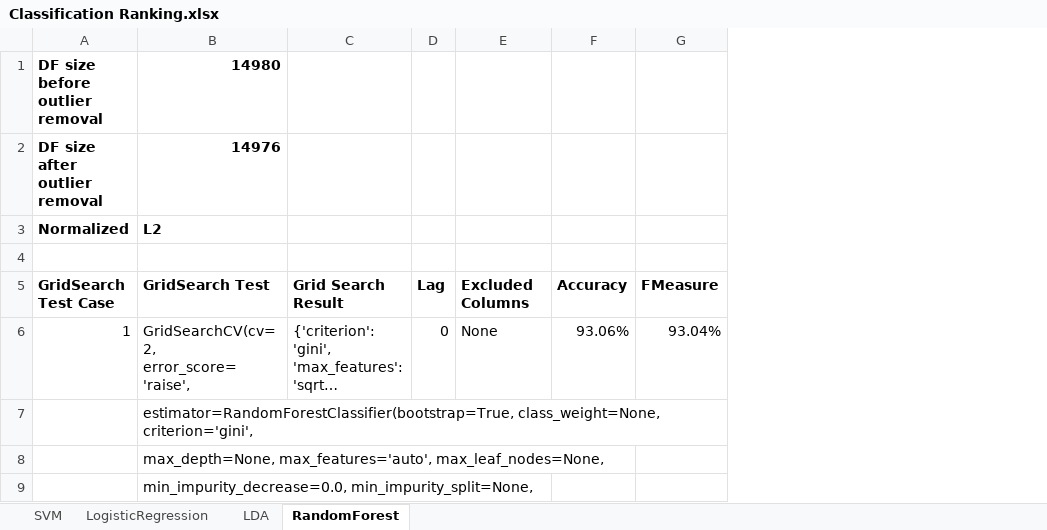
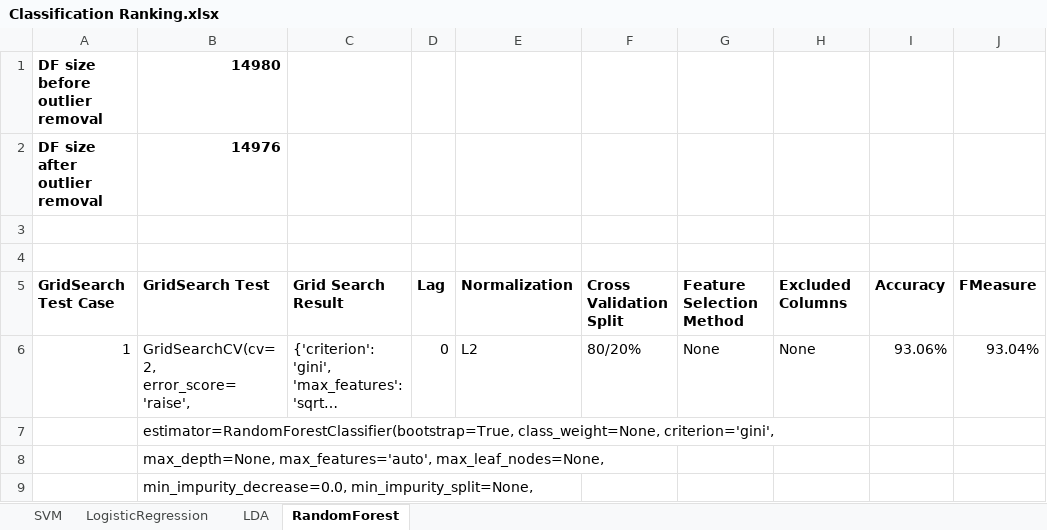
Before and after one commit to eldrad294/ICS5110_Practical_Assignment, an Excel workbook: src/Gabriel/ML_Workbook_1/Findings/Classification Ranking.xlsx, sheet RandomForest, drawn as a sheet; only a part is shown; long unchanged cells end in …; values as stored, in another font and other column widths than the file's, no borders; removed rows and columns are numbered as before the commit, all else as after; the diff covers the shown part only; the diff names each change by its address in the sheet, - before the commit and + after, or states it on an @@ line.

```diff
--- a/src/Gabriel/ML_Workbook_1/Findings/Classification Ranking.xlsx (sheet RandomForest)
+++ b/src/Gabriel/ML_Workbook_1/Findings/Classification Ranking.xlsx (sheet RandomForest)
-column E, rows 5-6: Excluded Columns | None
-column F, rows 5-6: Accuracy | 93.06%
-column G, rows 5-6: FMeasure | 93.04%
+column E, rows 5-6: Normalization | L2
+column F, rows 5-6: Cross Validation Split | 80/20%
+column G, rows 5-6: Feature Selection Method | None
+column H, rows 5-6: Excluded Columns | None
+column I, rows 5-6: Accuracy | 93.06%
+column J, rows 5-6: FMeasure | 93.04%
-row 3: Normalized | L2
+row 3: (empty)
```
Also changed, not shown: 103 added rows elsewhere in this sheet, src/Gabriel/ML_Workbook_1/Findings/Multivariate Feature Ranking.xlsx, 7 other files.
